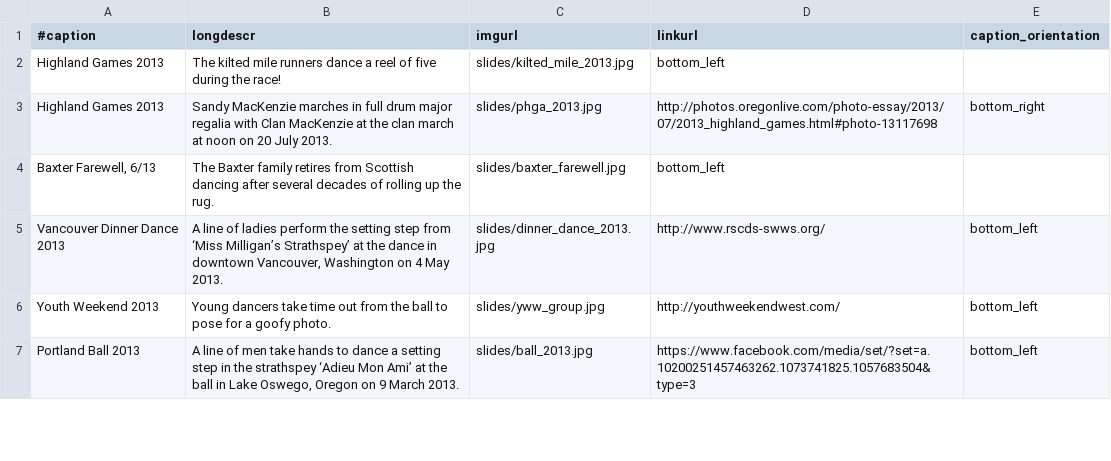
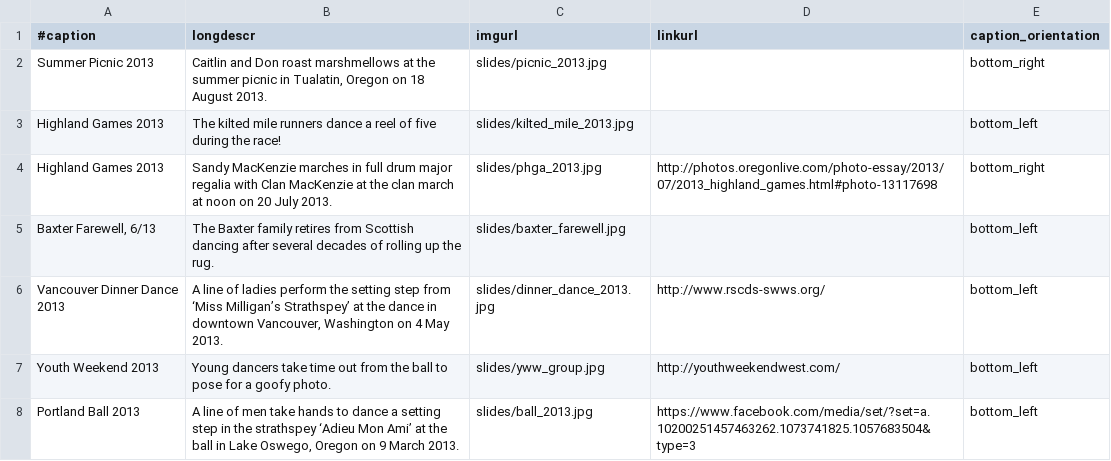
Before and after one commit to djwong/rscds, a CSV file: data/slides.csv, drawn as a sheet; only a part is shown.

Commit message:
Add in another slideshow picture, and a few more slideshow tweaks.

```diff
--- a/data/slides.csv
+++ b/data/slides.csv
@@ -1,5 +1,6 @@
 #caption|longdescr|imgurl|linkurl|caption_orientation
-Highland Games 2013|The kilted mile runners dance a reel of five during the race!|slides/kilted_mile_2013.jpg|bottom_left
+Summer Picnic 2013|Caitlin and Don roast marshmellows at the summer picnic in Tualatin, Oregon on 18 August 2013.|slides/picnic_2013.jpg||bottom_right
+Highland Games 2013|The kilted mile runners dance a reel of five during the race!|slides/kilted_mile_2013.jpg||bottom_left
 Highland Games 2013|Sandy MacKenzie marches in full drum major regalia with Clan MacKenzie at the clan march at noon on 20 July 2013.|slides/phga_2013.jpg|http://photos.oregonlive.com/photo-essay/2013/07/2013_highland_games.html#photo-13117698|bottom_right
-Baxter Farewell, 6/13|The Baxter family retires from Scottish dancing after several decades of rolling up the rug.|slides/baxter_farewell.jpg|bottom_left
+Baxter Farewell, 6/13|The Baxter family retires from Scottish dancing after several decades of rolling up the rug.|slides/baxter_farewell.jpg||bottom_left
 Vancouver Dinner Dance 2013|A line of ladies perform the setting step from ‘Miss Milligan’s Strathspey’ at the dance in downtown Vancouver, Washington on 4 May 2013.|slides/dinner_dance_2013.jpg|http://www.rscds-swws.org/|bottom_left
```
Also changed, not shown: 2 other files.
